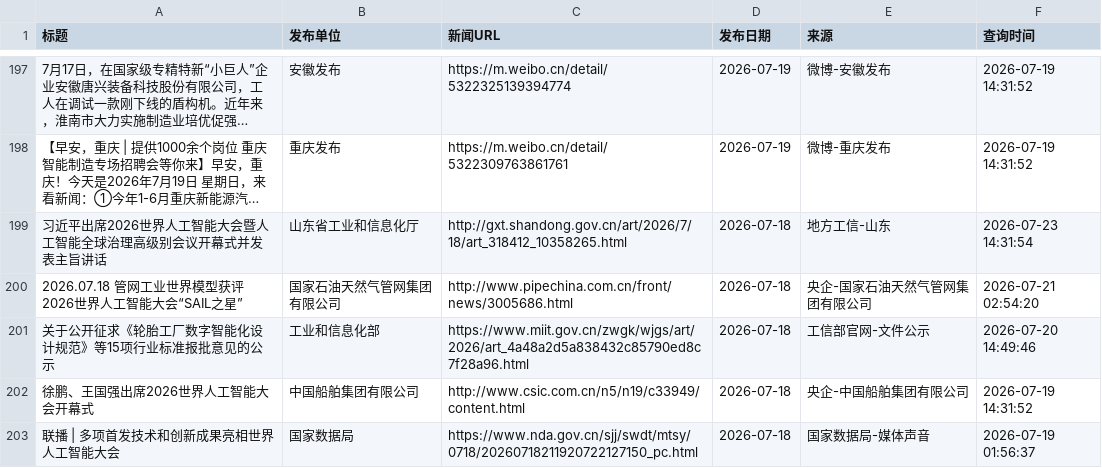
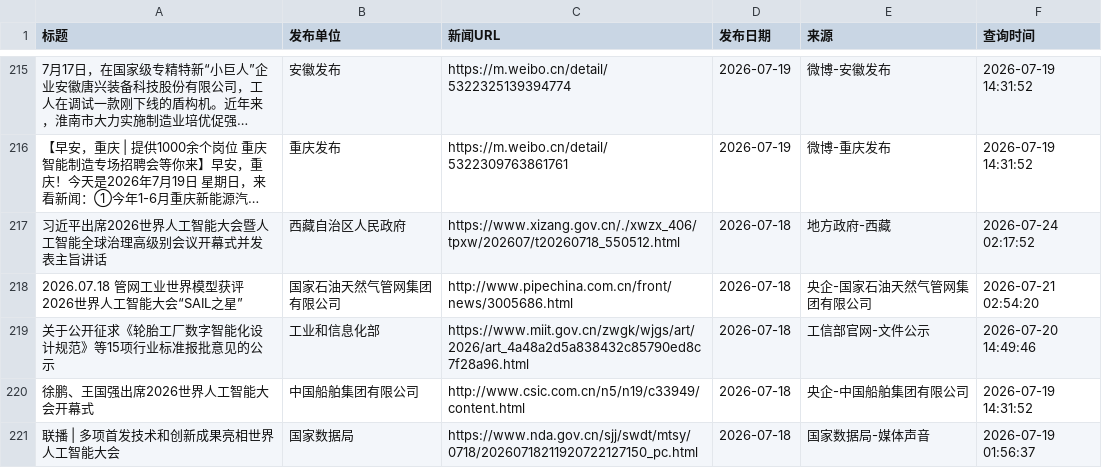
Before and after one commit to guluor-w/Automated-news-scraping, a CSV file: docs/data/policy_news.csv, drawn as a sheet; only a part is shown, gaps mark what is left out; long unchanged cells end in …; addresses are those after the commit; the diff covers the shown part only; the diff names each change by its address in the sheet, - before the commit and + after, or states it on an @@ line.

```diff
--- a/docs/data/policy_news.csv
+++ b/docs/data/policy_news.csv
-B217 (发布单位): 山东省工业和信息化厅
+B217 (发布单位): 西藏自治区人民政府
-C217 (新闻URL): http://gxt.shandong.gov.cn/art/2026/7/18/art_318412_10358265.html
+C217 (新闻URL): https://www.xizang.gov.cn/./xwzx_406/tpxw/202607/t20260718_550512.html
-E217 (来源): 地方工信-山东
+E217 (来源): 地方政府-西藏
-F217 (查询时间): 2026-07-23 14:31:54
+F217 (查询时间): 2026-07-24 02:17:52
```
Also changed, not shown: 19 added rows, 1 removed row and 4 edited cells elsewhere in this file, 3 other files.
